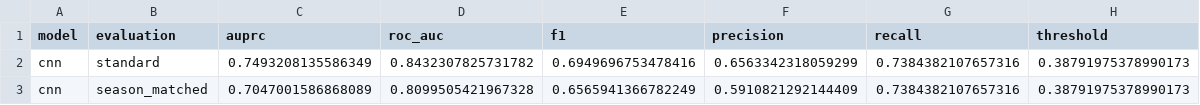
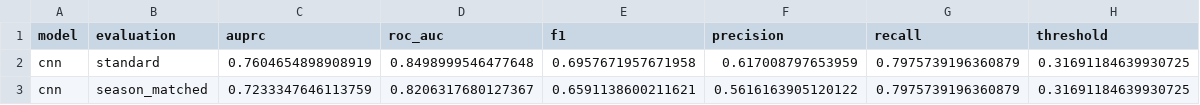
Before and after one commit to cgonzalezieu2025-lab/forest-fire-risk, a CSV file: reports/cnn/metrics.csv, drawn as a sheet.

```diff
--- a/reports/cnn/metrics.csv
+++ b/reports/cnn/metrics.csv
@@ -1,3 +1,3 @@
 model,evaluation,auprc,roc_auc,f1,precision,recall,threshold
-cnn,standard,0.7493208135586349,0.8432307825731782,0.6949696753478416,0.6563342318059299,0.7384382107657316,0.38791975378990173
-cnn,season_matched,0.7047001586868089,0.8099505421967328,0.6565941366782249,0.5910821292144409,0.7384382107657316,0.38791975378990173
+cnn,standard,0.7604654898908919,0.8498999546477648,0.6957671957671958,0.617008797653959,0.7975739196360879,0.31691184639930725
+cnn,season_matched,0.7233347646113759,0.8206317680127367,0.6591138600211621,0.5616163905120122,0.7975739196360879,0.31691184639930725
```
Also changed, not shown: reports/cnn/by_cloud.csv, reports/cnn/history.csv, 9 other files.
